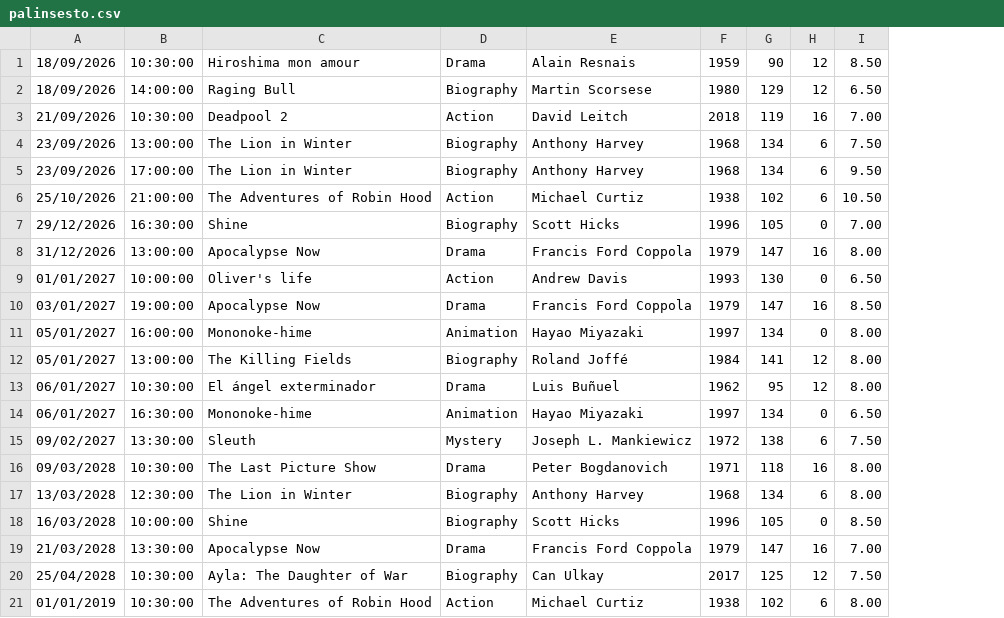
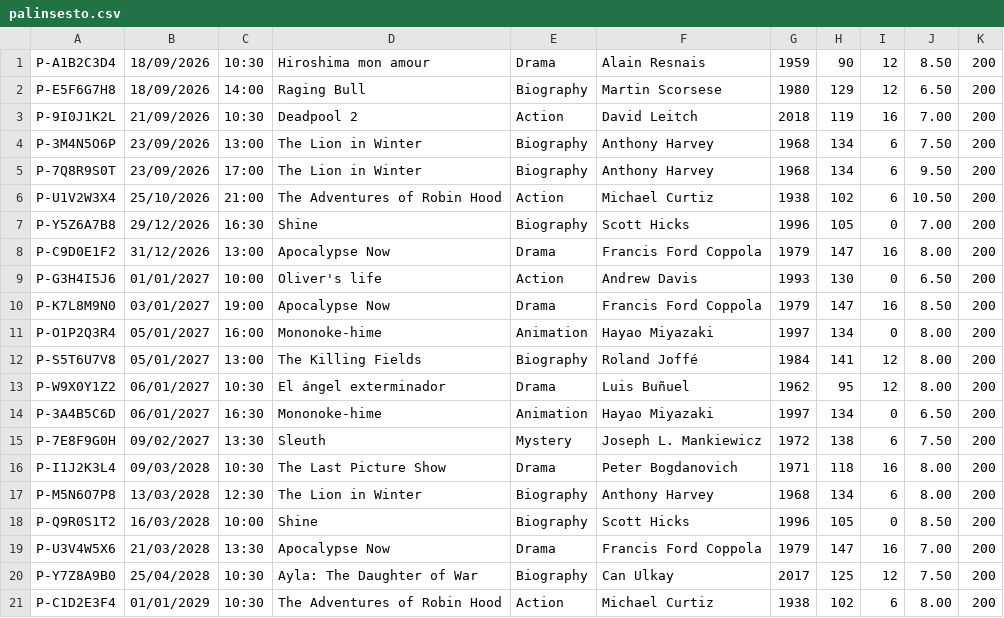
Before and after one commit to OliverMunger06/LabA-Va-Munger-Velasquez-Gatti-, a CSV file: data/palinsesto.csv, drawn as a sheet; removed rows and columns are numbered as before the commit, all else as after; the diff names each change by its address in the sheet, - before the commit and + after, or states it on an @@ line.

```diff
--- a/data/palinsesto.csv
+++ b/data/palinsesto.csv
+column A, rows 1-21: P-A1B2C3D4 | P-E5F6G7H8 | P-9I0J1K2L | P-3M4N5O6P | P-7Q8R9S0T | P-U1V2W3X4 | P-Y5Z6A7B8 | P-C9D0E1F2 | P-G3H4I5J6 | P-K7L8M9N0 | P-O1P2Q3R4 | P-S5T6U7V8 | P-W9X0Y1Z2 | P-3A4B5C6D | P-7E8F9G0H | P-I1J2K3L4 | P-M5N6O7P8 | P-Q9R0S1T2 | P-U3V4W5X6 | P-Y7Z8A9B0 | P-C1D2E3F4
-column B, rows 1-21: 10:30:00 | 14:00:00 | 10:30:00 | 13:00:00 | 17:00:00 | 21:00:00 | 16:30:00 | 13:00:00 | 10:00:00 | 19:00:00 | 16:00:00 | 13:00:00 | 10:30:00 | 16:30:00 | 13:30:00 | 10:30:00 | 12:30:00 | 10:00:00 | 13:30:00 | 10:30:00 | 10:30:00
+column C, rows 1-21: 10:30 | 14:00 | 10:30 | 13:00 | 17:00 | 21:00 | 16:30 | 13:00 | 10:00 | 19:00 | 16:00 | 13:00 | 10:30 | 16:30 | 13:30 | 10:30 | 12:30 | 10:00 | 13:30 | 10:30 | 10:30
+column K, rows 1-21: all 200
-B21: 01/01/2019
+B21: 01/01/2029
```
Also changed, not shown: data/utenti.csv, 4 other files.
